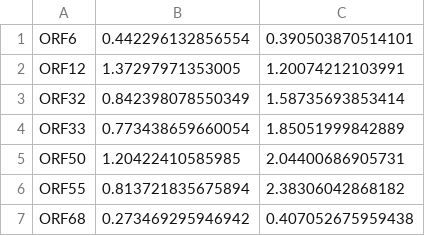
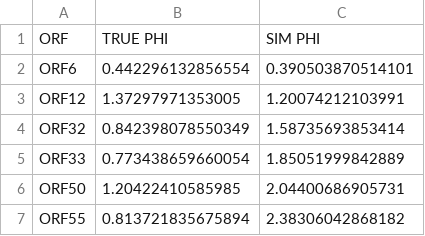
Before and after one commit to acope3/RibModelFramework, a CSV file: ribModel/data/simulatedAllUniqueR_phi.csv, drawn as a sheet; only a part is shown; the shorter side is filled out with more unchanged rows.

```diff
--- a/ribModel/data/simulatedAllUniqueR_phi.csv
+++ b/ribModel/data/simulatedAllUniqueR_phi.csv
@@ -1 +1,2 @@
+ORF,TRUE PHI,SIM PHI
 ORF6,0.442296132856554,0.390503870514101
```
Also changed, not shown: 1 other file.
